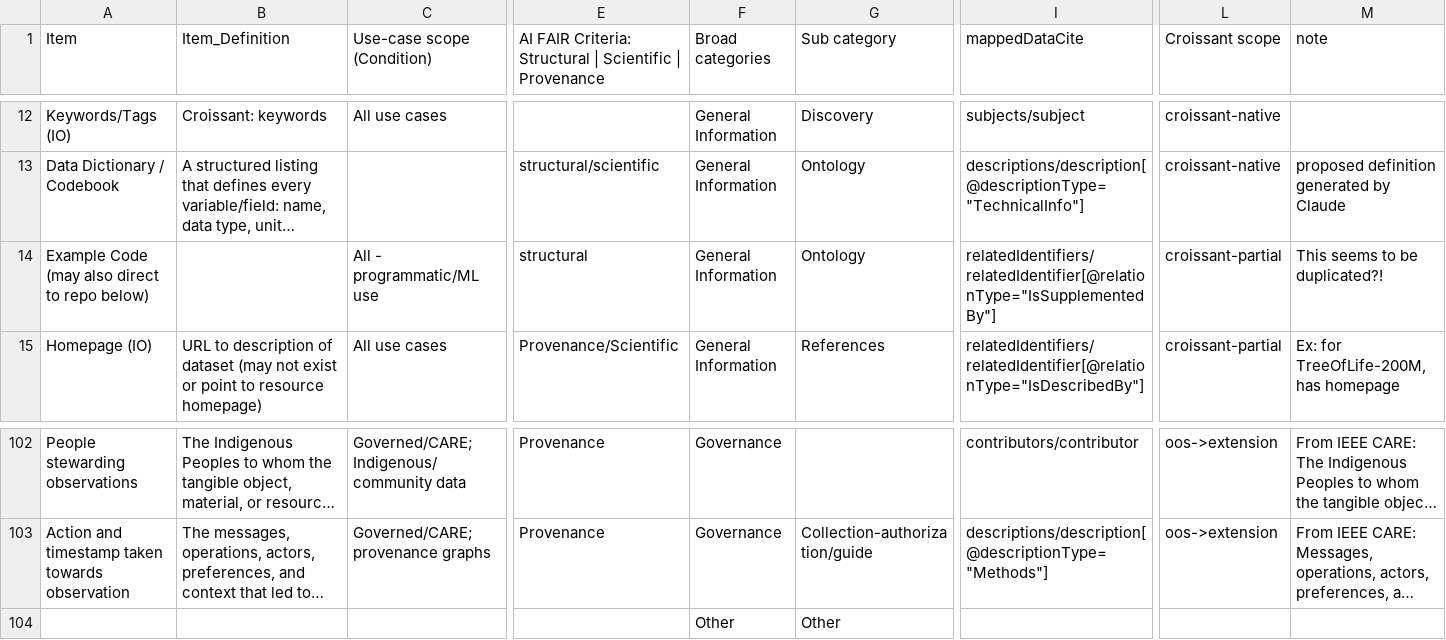
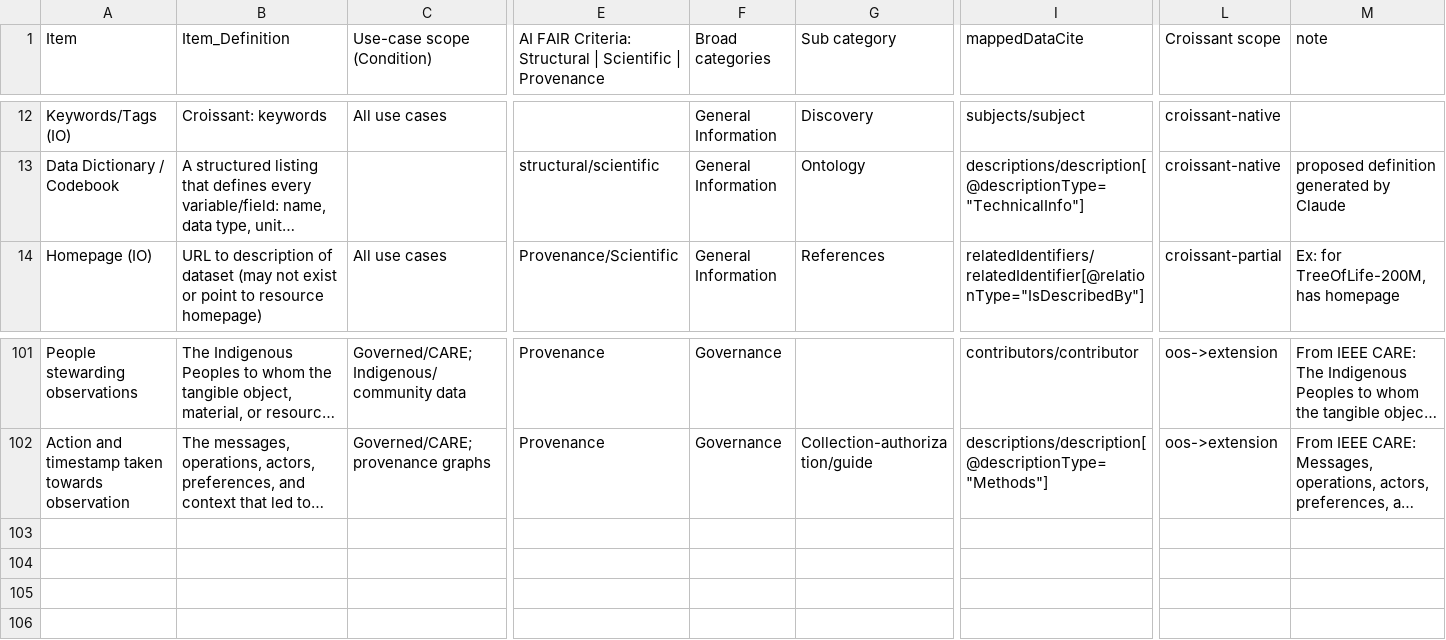
Before and after one commit to FAIR4AI-Bio/FAIR4AI-checklists, a CSV file: checklist.csv, drawn as a sheet; only a part is shown, gaps mark what is left out; long unchanged cells end in …; rows hold the shown columns only; the diff names each change by its address in the sheet, - before the commit and + after, or states it on an @@ line.

Commit message:
Delete other extra rows

```diff
--- a/checklist.csv
+++ b/checklist.csv
-row 14: Example Code (may also direct to repo below) |  | All - programmatic/ML use | structural | General Information | Ontology | relatedIdentifiers/relatedIdentifier[@relationType="IsSupplementedBy"] | croissant-partial | This seems to be duplicated?!
-row 104:  |  |  |  | Other | Other
```
